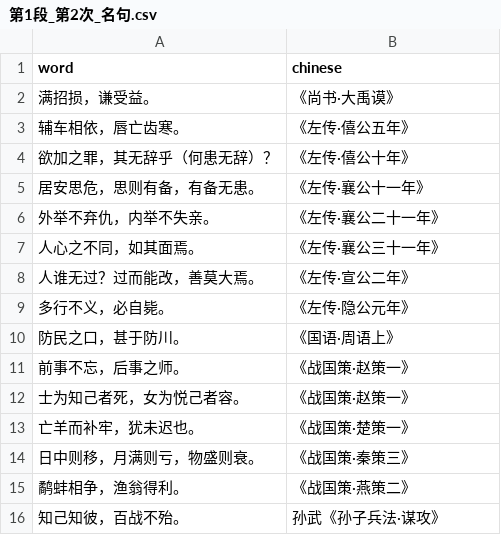
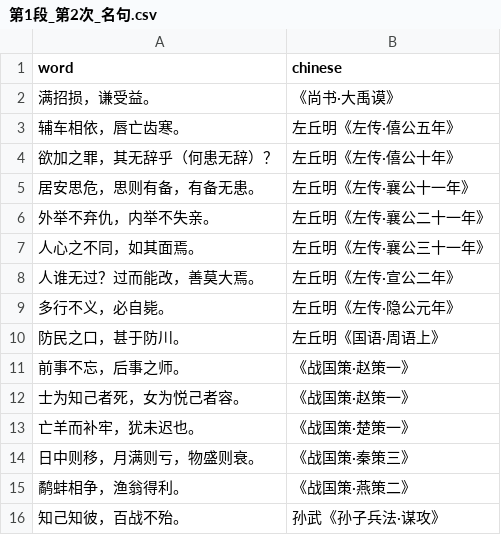
Before and after one commit to Hunggy/chinese-review, a CSV file: source/第1段_第2次_名句.csv, drawn as a sheet; only a part is shown.

```diff
--- a/source/第1段_第2次_名句.csv
+++ b/source/第1段_第2次_名句.csv
@@ -2,10 +2,10 @@ word,chinese
 满招损，谦受益。,《尚书·大禹谟》
-辅车相依，唇亡齿寒。,《左传·僖公五年》
-欲加之罪，其无辞乎（何患无辞）？,《左传·僖公十年》
-居安思危，思则有备，有备无患。,《左传·襄公十一年》
-外举不弃仇，内举不失亲。,《左传·襄公二十一年》
-人心之不同，如其面焉。,《左传·襄公三十一年》
-人谁无过？过而能改，善莫大焉。,《左传·宣公二年》
-多行不义，必自毙。,《左传·隐公元年》
-防民之口，甚于防川。,《国语·周语上》
+辅车相依，唇亡齿寒。,左丘明《左传·僖公五年》
+欲加之罪，其无辞乎（何患无辞）？,左丘明《左传·僖公十年》
+居安思危，思则有备，有备无患。,左丘明《左传·襄公十一年》
+外举不弃仇，内举不失亲。,左丘明《左传·襄公二十一年》
+人心之不同，如其面焉。,左丘明《左传·襄公三十一年》
+人谁无过？过而能改，善莫大焉。,左丘明《左传·宣公二年》
+多行不义，必自毙。,左丘明《左传·隐公元年》
+防民之口，甚于防川。,左丘明《国语·周语上》
 前事不忘，后事之师。,《战国策·赵策一》
```
Also changed, not shown: data/source/liao_e_cijie.csv, source/第1段_第2次_先秦文學.csv, 14 other files.
